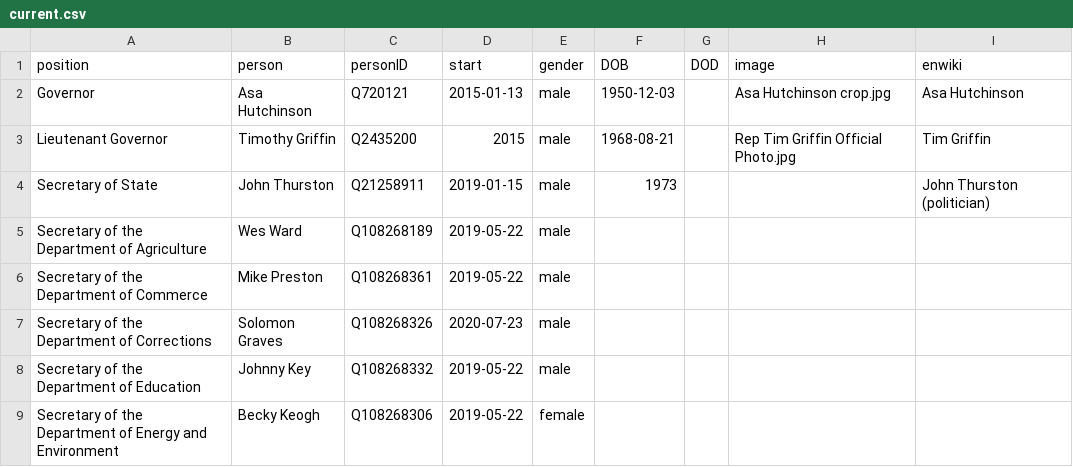
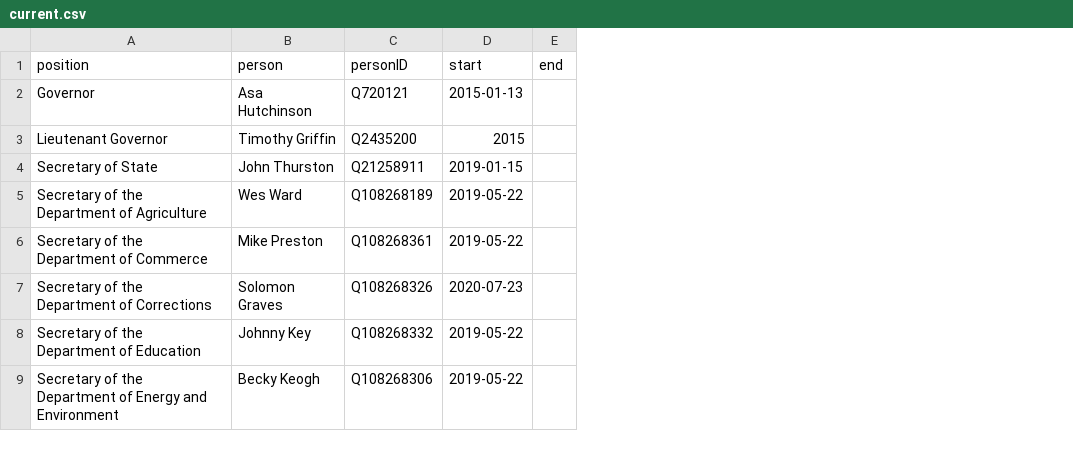
Before and after one commit to every-politician-scrapers/arkansas-cabinet, a CSV file: html/current.csv, drawn as a sheet; only a part is shown; removed rows and columns are numbered as before the commit, all else as after; the diff names each change by its address in the sheet, - before the commit and + after, or states it on an @@ line.

```diff
--- a/html/current.csv
+++ b/html/current.csv
-column E (gender), rows 2-9: male | male | male | male | male | male | male | female
-column F (DOB), rows 2-4: 1950-12-03 | 1968-08-21 | 1973
-column G (DOD), empty
-column H (image), rows 2-3: Asa Hutchinson crop.jpg | Rep Tim Griffin Official Photo.jpg
-column I (enwiki), rows 2-4: Asa Hutchinson | Tim Griffin | John Thurston (politician)
+column E (end), empty
```
Also changed, not shown: html/holders21.csv, html/legislators.csv.
